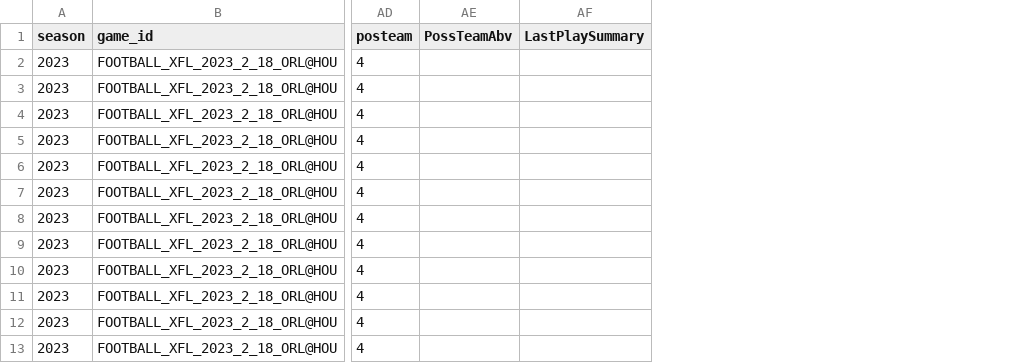
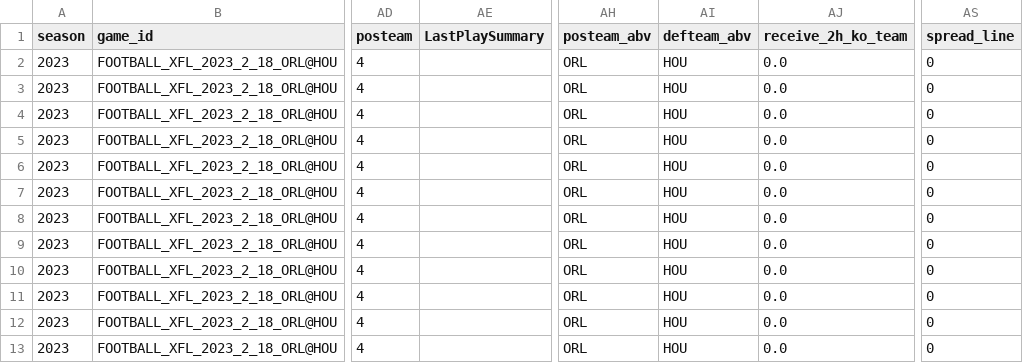
Before and after one commit to armstjc/xfl-2023-data-repository, a CSV file: pbp/single_game/csv/FOOTBALL_XFL_2023_2_18_ORL@HOU.csv, drawn as a sheet; only a part is shown, gaps mark what is left out; removed rows and columns are numbered as before the commit, all else as after; the diff names each change by its address in the sheet, - before the commit and + after, or states it on an @@ line.

```diff
--- a/pbp/single_game/csv/FOOTBALL_XFL_2023_2_18_ORL@HOU.csv
+++ b/pbp/single_game/csv/FOOTBALL_XFL_2023_2_18_ORL@HOU.csv
-column AE (PossTeamAbv), empty
+column AH (posteam_abv), rows 2-13: all ORL
+column AI (defteam_abv), rows 2-13: all HOU
+column AJ (receive_2h_ko_team), rows 2-13: all 0.0
+column AS (spread_line), rows 2-13: all 0
```
Also changed, not shown: pbp/single_game/csv/FOOTBALL_XFL_2023_2_18_VGS@ARL.csv, pbp/single_game/csv/FOOTBALL_XFL_2023_3_18_ORL@VGS.csv, 54 other files.
